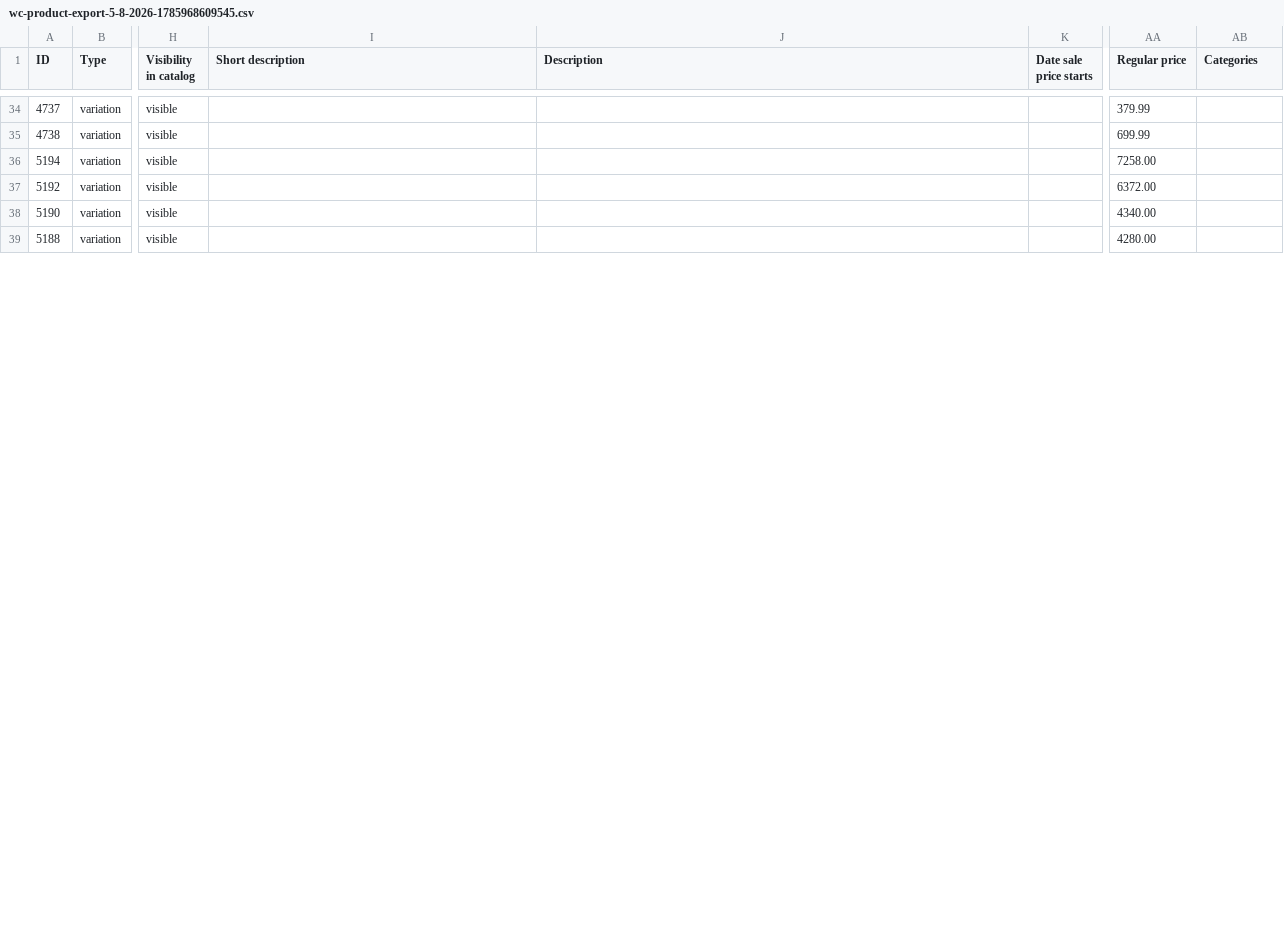
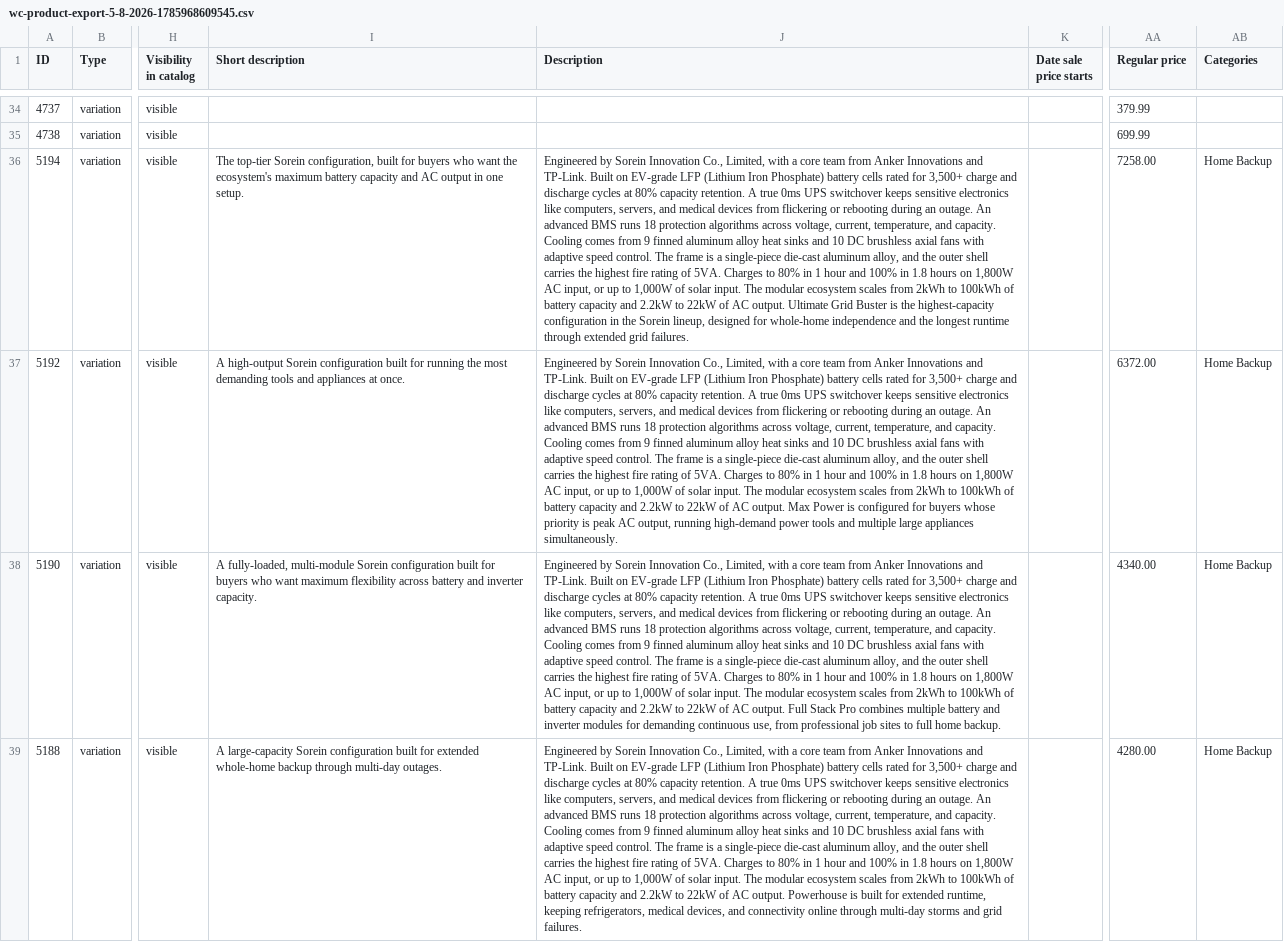
Before and after one commit to bucks551010/infenergy-social-engine, a CSV file: data/products/wc-product-export-5-8-2026-1785968609545.csv, drawn as a sheet; only a part is shown, gaps mark what is left out; the diff covers the shown part only; the diff names each change by its address in the sheet, - before the commit and + after, or states it on an @@ line.

Commit message:
content: enrich Sorein product line with real specs, benefits, categories

```diff
--- a/data/products/wc-product-export-5-8-2026-1785968609545.csv
+++ b/data/products/wc-product-export-5-8-2026-1785968609545.csv
-I36 (Short description): (empty)
+I36 (Short description): The top-tier Sorein configuration, built for buyers who want the ecosystem's maximum battery capacity and AC output in one setup.
-J36 (Description): (empty)
+J36 (Description): Engineered by Sorein Innovation Co., Limited, with a core team from Anker Innovations and TP-Link. Built on EV-grade LFP (Lithium Iron Phosphate) battery cells rated for 3,500+ charge and discharge cycles at 80% capacity retention. A true 0ms UPS switchover keeps sensitive electronics like computers, servers, and medical devices from flickering or rebooting during an outage. An advanced BMS runs 18 protection algorithms across voltage, current, temperature, and capacity. Cooling comes from 9 finned aluminum alloy heat sinks and 10 DC brushless axial fans with adaptive speed control. The frame is a single-piece die-cast aluminum alloy, and the outer shell carries the highest fire rating of 5VA. Charges to 80% in 1 hour and 100% in 1.8 hours on 1,800W AC input, or up to 1,000W of solar input. The modular ecosystem scales from 2kWh to 100kWh of battery capacity and 2.2kW to 22kW of AC output. Ultimate Grid Buster is the highest-capacity configuration in the Sorein lineup, designed for whole-home independence and the longest runtime through extended grid failures.
-AB36:AB39 (Categories): (empty)
+AB36:AB39 (Categories): Home Backup
-I37 (Short description): (empty)
+I37 (Short description): A high-output Sorein configuration built for running the most demanding tools and appliances at once.
-J37 (Description): (empty)
+J37 (Description): Engineered by Sorein Innovation Co., Limited, with a core team from Anker Innovations and TP-Link. Built on EV-grade LFP (Lithium Iron Phosphate) battery cells rated for 3,500+ charge and discharge cycles at 80% capacity retention. A true 0ms UPS switchover keeps sensitive electronics like computers, servers, and medical devices from flickering or rebooting during an outage. An advanced BMS runs 18 protection algorithms across voltage, current, temperature, and capacity. Cooling comes from 9 finned aluminum alloy heat sinks and 10 DC brushless axial fans with adaptive speed control. The frame is a single-piece die-cast aluminum alloy, and the outer shell carries the highest fire rating of 5VA. Charges to 80% in 1 hour and 100% in 1.8 hours on 1,800W AC input, or up to 1,000W of solar input. The modular ecosystem scales from 2kWh to 100kWh of battery capacity and 2.2kW to 22kW of AC output. Max Power is configured for buyers whose priority is peak AC output, running high-demand power tools and multiple large appliances simultaneously.
-I38 (Short description): (empty)
+I38 (Short description): A fully-loaded, multi-module Sorein configuration built for buyers who want maximum flexibility across battery and inverter capacity.
-J38 (Description): (empty)
+J38 (Description): Engineered by Sorein Innovation Co., Limited, with a core team from Anker Innovations and TP-Link. Built on EV-grade LFP (Lithium Iron Phosphate) battery cells rated for 3,500+ charge and discharge cycles at 80% capacity retention. A true 0ms UPS switchover keeps sensitive electronics like computers, servers, and medical devices from flickering or rebooting during an outage. An advanced BMS runs 18 protection algorithms across voltage, current, temperature, and capacity. Cooling comes from 9 finned aluminum alloy heat sinks and 10 DC brushless axial fans with adaptive speed control. The frame is a single-piece die-cast aluminum alloy, and the outer shell carries the highest fire rating of 5VA. Charges to 80% in 1 hour and 100% in 1.8 hours on 1,800W AC input, or up to 1,000W of solar input. The modular ecosystem scales from 2kWh to 100kWh of battery capacity and 2.2kW to 22kW of AC output. Full Stack Pro combines multiple battery and inverter modules for demanding continuous use, from professional job sites to full home backup.
-I39 (Short description): (empty)
+I39 (Short description): A large-capacity Sorein configuration built for extended whole-home backup through multi-day outages.
-J39 (Description): (empty)
+J39 (Description): Engineered by Sorein Innovation Co., Limited, with a core team from Anker Innovations and TP-Link. Built on EV-grade LFP (Lithium Iron Phosphate) battery cells rated for 3,500+ charge and discharge cycles at 80% capacity retention. A true 0ms UPS switchover keeps sensitive electronics like computers, servers, and medical devices from flickering or rebooting during an outage. An advanced BMS runs 18 protection algorithms across voltage, current, temperature, and capacity. Cooling comes from 9 finned aluminum alloy heat sinks and 10 DC brushless axial fans with adaptive speed control. The frame is a single-piece die-cast aluminum alloy, and the outer shell carries the highest fire rating of 5VA. Charges to 80% in 1 hour and 100% in 1.8 hours on 1,800W AC input, or up to 1,000W of solar input. The modular ecosystem scales from 2kWh to 100kWh of battery capacity and 2.2kW to 22kW of AC output. Powerhouse is built for extended runtime, keeping refrigerators, medical devices, and connectivity online through multi-day storms and grid failures.
```
Also changed, not shown: 31 edited cells elsewhere in this file.
